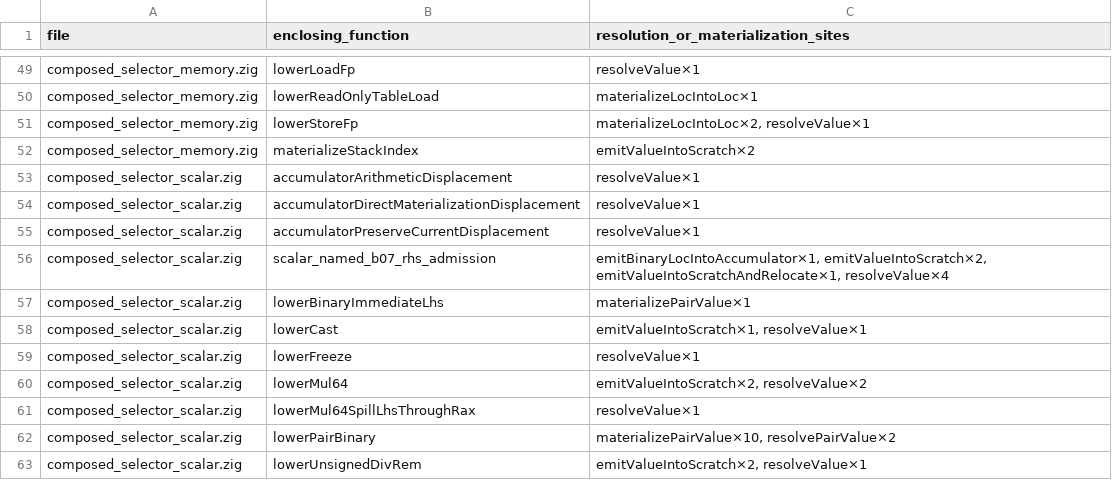
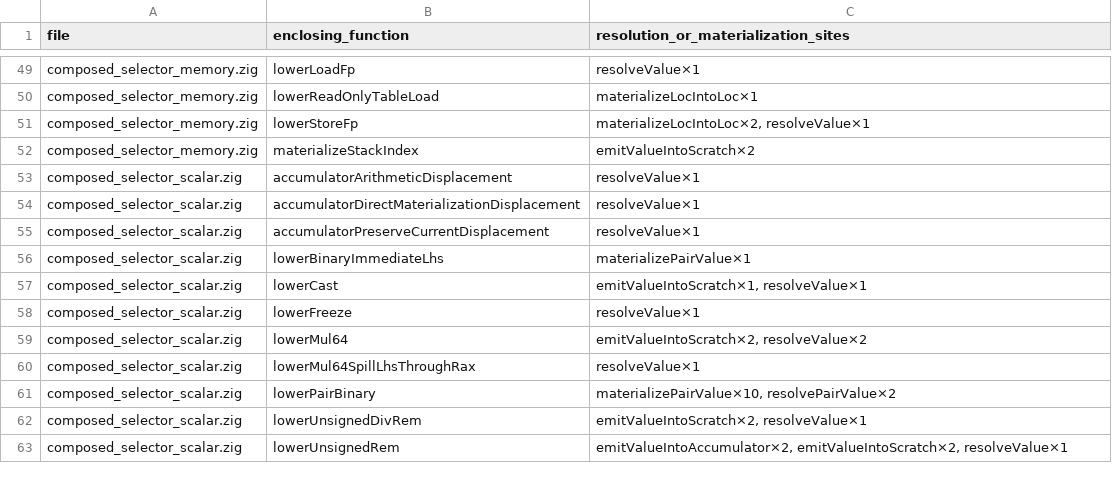
Before and after one commit to alogic0/z-llvm, a TSV file: docs/evidence/inbox81_o2_resolution_materialization_bypasses.tsv, drawn as a sheet; only a part is shown, gaps mark what is left out; the shorter side is filled out with more unchanged rows.

Commit message:
x86_64: wire B07 named scalar family

```diff
--- a/docs/evidence/inbox81_o2_resolution_materialization_bypasses.tsv
+++ b/docs/evidence/inbox81_o2_resolution_materialization_bypasses.tsv
@@ -55,3 +55,2 @@ composed_selector_scalar.zig	accumulatorDirectMaterializationDisplacement	resolv
 composed_selector_scalar.zig	accumulatorPreserveCurrentDisplacement	resolveValue×1
-composed_selector_scalar.zig	scalar_named_b07_rhs_admission	emitBinaryLocIntoAccumulator×1, emitValueIntoScratch×2, emitValueIntoScratchAndRelocate×1, resolveValue×4
 composed_selector_scalar.zig	lowerBinaryImmediateLhs	materializePairValue×1
```
Also changed, not shown: 5 other files.
